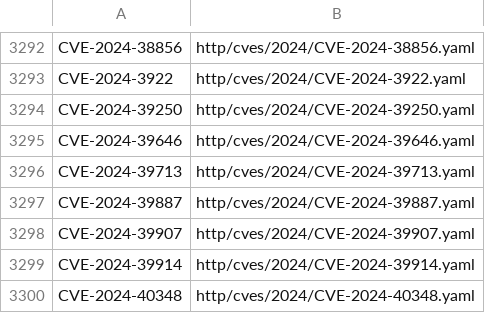
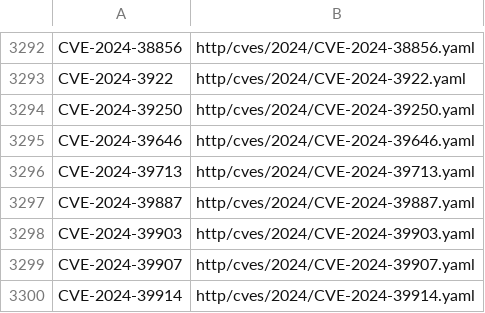
Before and after one commit to mohammedgabr/altmap_updates, a CSV file: unverified.csv, drawn as a sheet; only a part is shown, gaps mark what is left out; the shorter side is filled out with more unchanged rows; the diff names each change by its address in the sheet, - before the commit and + after, or states it on an @@ line.

```diff
--- a/unverified.csv
+++ b/unverified.csv
+row 3298: CVE-2024-39903 | http/cves/2024/CVE-2024-39903.yaml
```
Also changed, not shown: 4 other files.
